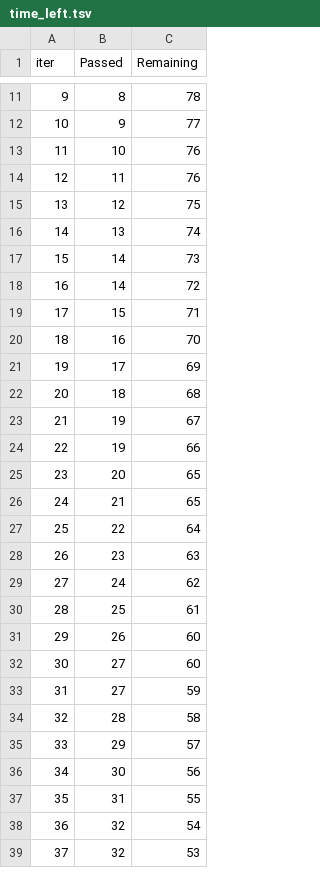
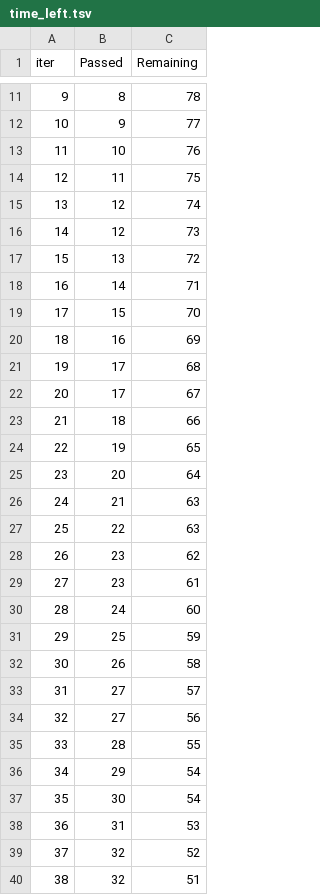
Before and after one commit to purnachandu01/ML-PROJECT, a TSV file: catboost_info/time_left.tsv, drawn as a sheet; only a part is shown, gaps mark what is left out; removed rows and columns are numbered as before the commit, all else as after; the diff covers the shown part only; the diff names each change by its address in the sheet, - before the commit and + after, or states it on an @@ line.

Commit message:
updating info

```diff
--- a/catboost_info/time_left.tsv
+++ b/catboost_info/time_left.tsv
-C14 (Remaining): 76
+C14 (Remaining): 75
-C15 (Remaining): 75
+C15 (Remaining): 74
+row 16: 14 | 12 | 73
@@ column A (iter) renumbered between rows 17 and 100 @@
-C17 (Remaining): 74
+C17 (Remaining): 72
-C18 (Remaining): 73
+C18 (Remaining): 71
-row 18: 16 | 14 | 72
-C19 (Remaining): 71
+C19 (Remaining): 70
-C20 (Remaining): 70
+C20 (Remaining): 69
-C21 (Remaining): 69
+C21 (Remaining): 68
+row 22: 20 | 17 | 67
-C23 (Remaining): 68
+C23 (Remaining): 66
-C24 (Remaining): 67
+C24 (Remaining): 65
-row 24: 22 | 19 | 66
-C25 (Remaining): 65
+C25 (Remaining): 64
-C26 (Remaining): 65
+C26 (Remaining): 63
-C27 (Remaining): 64
+C27 (Remaining): 63
-C28 (Remaining): 63
+C28 (Remaining): 62
+row 29: 27 | 23 | 61
-C30 (Remaining): 62
+C30 (Remaining): 60
-C31 (Remaining): 61
+C31 (Remaining): 59
-C32 (Remaining): 60
+C32 (Remaining): 58
-C33 (Remaining): 60
+C33 (Remaining): 57
-C34 (Remaining): 59
+C34 (Remaining): 56
-C35 (Remaining): 58
+C35 (Remaining): 55
-C36 (Remaining): 57
+C36 (Remaining): 54
-C37 (Remaining): 56
+C37 (Remaining): 54
-C38 (Remaining): 55
+C38 (Remaining): 53
-C39 (Remaining): 54
+C39 (Remaining): 52
-C40 (Remaining): 53
+C40 (Remaining): 51
```
Also changed, not shown: 8 added rows, 9 removed rows and 31 edited cells elsewhere in this file, 2 other files.
